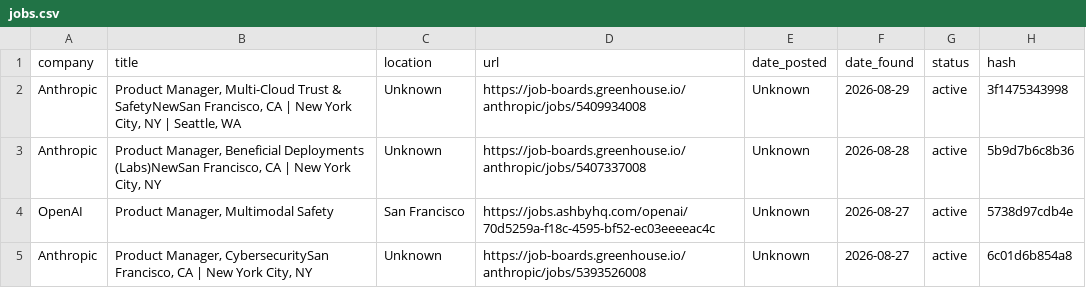
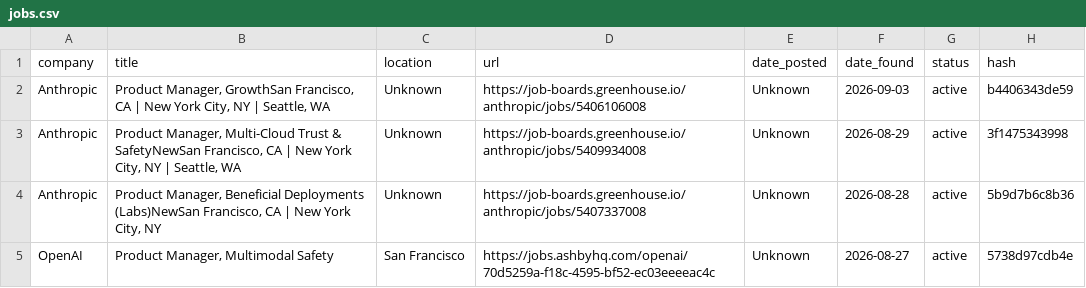
Before and after one commit to alishsayd/Scraper, a CSV file: data/jobs.csv, drawn as a sheet; only a part is shown; the shorter side is filled out with more unchanged rows; the diff names each change by its address in the sheet, - before the commit and + after, or states it on an @@ line.

```diff
--- a/data/jobs.csv
+++ b/data/jobs.csv
+row 2: Anthropic | Product Manager, GrowthSan Francisco, CA | New York City, NY | Seattle, WA | Unknown | https://job-boards.greenhouse.io/anthropic/jobs/5406106008 | Unknown | 2026-09-03 | active | b4406343de59
```
Also changed, not shown: 3 other files.
